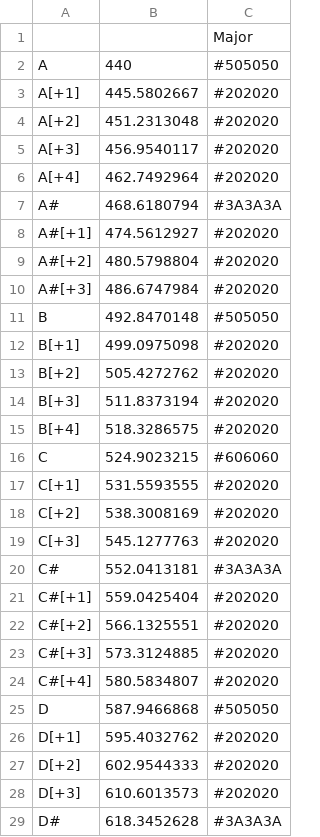
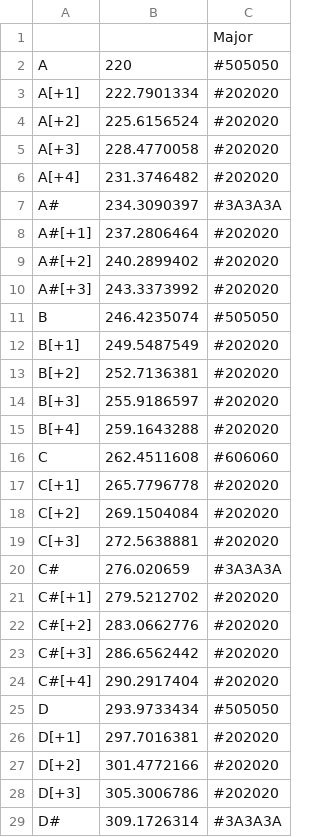
Before and after one commit to subeyugi/p5js_daw, a CSV file: scale55.csv, drawn as a sheet; only a part is shown; the diff covers the shown part only.

Commit message:
daw on p5js

```diff
--- a/scale55.csv
+++ b/scale55.csv
@@ -1,29 +1,29 @@
 ,,Major
-A,440,#505050
-A[+1],445.5802667,#202020
-A[+2],451.2313048,#202020
-A[+3],456.9540117,#202020
-A[+4],462.7492964,#202020
-A#,468.6180794,#3A3A3A
-A#[+1],474.5612927,#202020
-A#[+2],480.5798804,#202020
-A#[+3],486.6747984,#202020
-B,492.8470148,#505050
-B[+1],499.0975098,#202020
-B[+2],505.4272762,#202020
-B[+3],511.8373194,#202020
-B[+4],518.3286575,#202020
-C,524.9023215,#606060
-C[+1],531.5593555,#202020
-C[+2],538.3008169,#202020
-C[+3],545.1277763,#202020
-C#,552.0413181,#3A3A3A
-C#[+1],559.0425404,#202020
-C#[+2],566.1325551,#202020
-C#[+3],573.3124885,#202020
-C#[+4],580.5834807,#202020
-D,587.9466868,#505050
-D[+1],595.4032762,#202020
-D[+2],602.9544333,#202020
-D[+3],610.6013573,#202020
-D#,618.3452628,#3A3A3A
+A,220,#505050
+A[+1],222.7901334,#202020
+A[+2],225.6156524,#202020
+A[+3],228.4770058,#202020
+A[+4],231.3746482,#202020
+A#,234.3090397,#3A3A3A
+A#[+1],237.2806464,#202020
+A#[+2],240.2899402,#202020
+A#[+3],243.3373992,#202020
+B,246.4235074,#505050
+B[+1],249.5487549,#202020
+B[+2],252.7136381,#202020
+B[+3],255.9186597,#202020
+B[+4],259.1643288,#202020
+C,262.4511608,#606060
+C[+1],265.7796778,#202020
+C[+2],269.1504084,#202020
+C[+3],272.5638881,#202020
+C#,276.020659,#3A3A3A
+C#[+1],279.5212702,#202020
+C#[+2],283.0662776,#202020
+C#[+3],286.6562442,#202020
+C#[+4],290.2917404,#202020
+D,293.9733434,#505050
+D[+1],297.7016381,#202020
+D[+2],301.4772166,#202020
+D[+3],305.3006786,#202020
+D#,309.1726314,#3A3A3A
```
Also changed, not shown: 27 edited cells elsewhere in this file.
